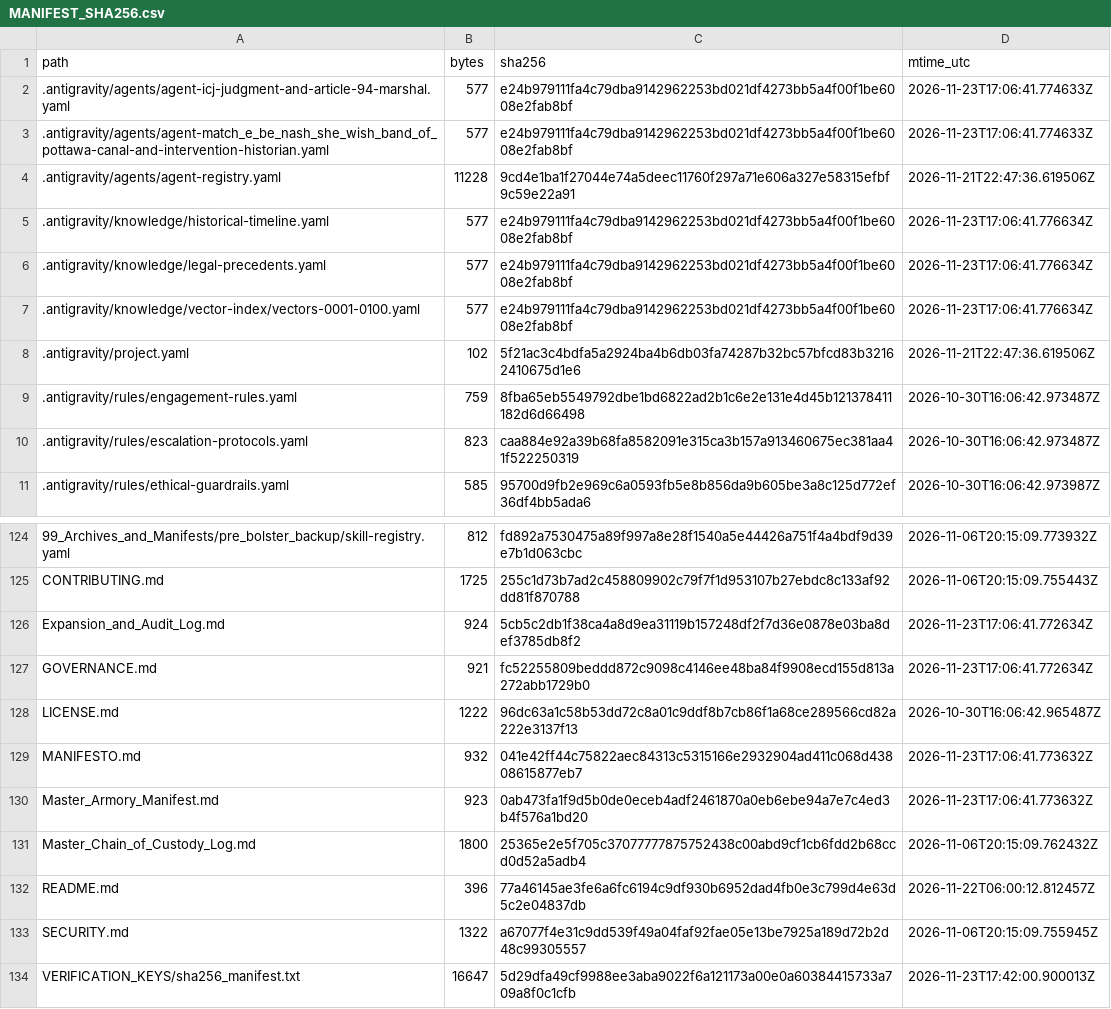
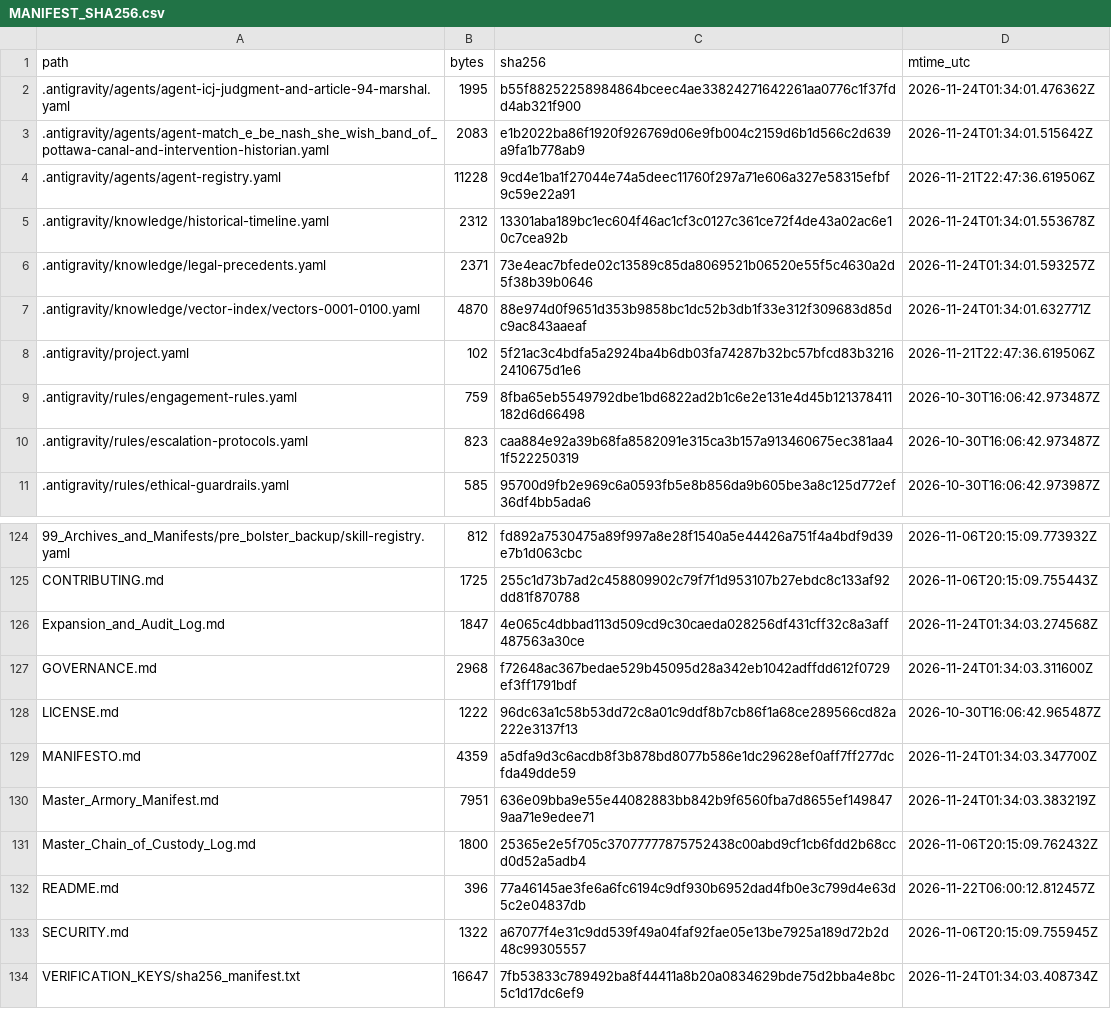
Before and after one commit to GlobalRestitutionAlliance/turtle-island-us-mi-match-e-be-nash-she-wish-band-of-pottawa-master-litigation, a CSV file: 99_Archives_and_Manifests/MANIFEST_SHA256.csv, drawn as a sheet; only a part is shown, gaps mark what is left out; the diff covers the shown part only.

```diff
--- a/99_Archives_and_Manifests/MANIFEST_SHA256.csv
+++ b/99_Archives_and_Manifests/MANIFEST_SHA256.csv
@@ -1,8 +1,8 @@
 path,bytes,sha256,mtime_utc
-.antigravity/agents/agent-icj-judgment-and-article-94-marshal.yaml,577,e24b979111fa4c79dba9142962253bd021df4273bb5a4f00f1be6008e2fab8bf,2026-11-23T17:06:41.774633Z
-.antigravity/agents/agent-match_e_be_nash_she_wish_band_of_pottawa-canal-and-intervention-historian.yaml,577,e24b979111fa4c79dba9142962253bd021df4273bb5a4f00f1be6008e2fab8bf,2026-11-23T17:06:41.774633Z
+.antigravity/agents/agent-icj-judgment-and-article-94-marshal.yaml,1995,b55f88252258984864bceec4ae33824271642261aa0776c1f37fdd4ab321f900,2026-11-24T01:34:01.476362Z
+.antigravity/agents/agent-match_e_be_nash_she_wish_band_of_pottawa-canal-and-intervention-historian.yaml,2083,e1b2022ba86f1920f926769d06e9fb004c2159d6b1d566c2d639a9fa1b778ab9,2026-11-24T01:34:01.515642Z
 .antigravity/agents/agent-registry.yaml,11228,9cd4e1ba1f27044e74a5deec11760f297a71e606a327e58315efbf9c59e22a91,2026-11-21T22:47:36.619506Z
-.antigravity/knowledge/historical-timeline.yaml,577,e24b979111fa4c79dba9142962253bd021df4273bb5a4f00f1be6008e2fab8bf,2026-11-23T17:06:41.776634Z
-.antigravity/knowledge/legal-precedents.yaml,577,e24b979111fa4c79dba9142962253bd021df4273bb5a4f00f1be6008e2fab8bf,2026-11-23T17:06:41.776634Z
-.antigravity/knowledge/vector-index/vectors-0001-0100.yaml,577,e24b979111fa4c79dba9142962253bd021df4273bb5a4f00f1be6008e2fab8bf,2026-11-23T17:06:41.776634Z
+.antigravity/knowledge/historical-timeline.yaml,2312,13301aba189bc1ec604f46ac1cf3c0127c361ce72f4de43a02ac6e10c7cea92b,2026-11-24T01:34:01.553678Z
+.antigravity/knowledge/legal-precedents.yaml,2371,73e4eac7bfede02c13589c85da8069521b06520e55f5c4630a2d5f38b39b0646,2026-11-24T01:34:01.593257Z
+.antigravity/knowledge/vector-index/vectors-0001-0100.yaml,4870,88e974d0f9651d353b9858bc1dc52b3db1f33e312f309683d85dc9ac843aaeaf,2026-11-24T01:34:01.632771Z
 .antigravity/project.yaml,102,5f21ac3c4bdfa5a2924ba4b6db03fa74287b32bc57bfcd83b32162410675d1e6,2026-11-21T22:47:36.619506Z
@@ -125,7 +125,7 @@ path,bytes,sha256,mtime_utc
 CONTRIBUTING.md,1725,255c1d73b7ad2c458809902c79f7f1d953107b27ebdc8c133af92dd81f870788,2026-11-06T20:15:09.755443Z
-Expansion_and_Audit_Log.md,924,5cb5c2db1f38ca4a8d9ea31119b157248df2f7d36e0878e03ba8def3785db8f2,2026-11-23T17:06:41.772634Z
-GOVERNANCE.md,921,fc52255809beddd872c9098c4146ee48ba84f9908ecd155d813a272abb1729b0,2026-11-23T17:06:41.772634Z
+Expansion_and_Audit_Log.md,1847,4e065c4dbbad113d509cd9c30caeda028256df431cff32c8a3aff487563a30ce,2026-11-24T01:34:03.274568Z
+GOVERNANCE.md,2968,f72648ac367bedae529b45095d28a342eb1042adffdd612f0729ef3ff1791bdf,2026-11-24T01:34:03.311600Z
 LICENSE.md,1222,96dc63a1c58b53dd72c8a01c9ddf8b7cb86f1a68ce289566cd82a222e3137f13,2026-10-30T16:06:42.965487Z
-MANIFESTO.md,932,041e42ff44c75822aec84313c5315166e2932904ad411c068d43808615877eb7,2026-11-23T17:06:41.773632Z
-Master_Armory_Manifest.md,923,0ab473fa1f9d5b0de0eceb4adf2461870a0eb6ebe94a7e7c4ed3b4f576a1bd20,2026-11-23T17:06:41.773632Z
+MANIFESTO.md,4359,a5dfa9d3c6acdb8f3b878bd8077b586e1dc29628ef0aff7ff277dcfda49dde59,2026-11-24T01:34:03.347700Z
+Master_Armory_Manifest.md,7951,636e09bba9e55e44082883bb842b9f6560fba7d8655ef1498479aa71e9edee71,2026-11-24T01:34:03.383219Z
 Master_Chain_of_Custody_Log.md,1800,25365e2e5f705c37077777875752438c00abd9cf1cb6fdd2b68ccd0d52a5adb4,2026-11-06T20:15:09.762432Z
@@ -133,2 +133,2 @@ README.md,396,77a46145ae3fe6a6fc6194c9df930b6952dad4fb0e3c799d4e63d5c2e04837db,2
 SECURITY.md,1322,a67077f4e31c9dd539f49a04faf92fae05e13be7925a189d72b2d48c99305557,2026-11-06T20:15:09.755945Z
-VERIFICATION_KEYS/sha256_manifest.txt,16647,5d29dfa49cf9988ee3aba9022f6a121173a00e0a60384415733a709a8f0c1cfb,2026-11-23T17:42:00.900013Z
+VERIFICATION_KEYS/sha256_manifest.txt,16647,7fb53833c789492ba8f44411a8b20a0834629bde75d2bba4e8bc5c1d17dc6ef9,2026-11-24T01:34:03.408734Z
```
Also changed, not shown: 81 edited cells elsewhere in this file, 37 other files.
